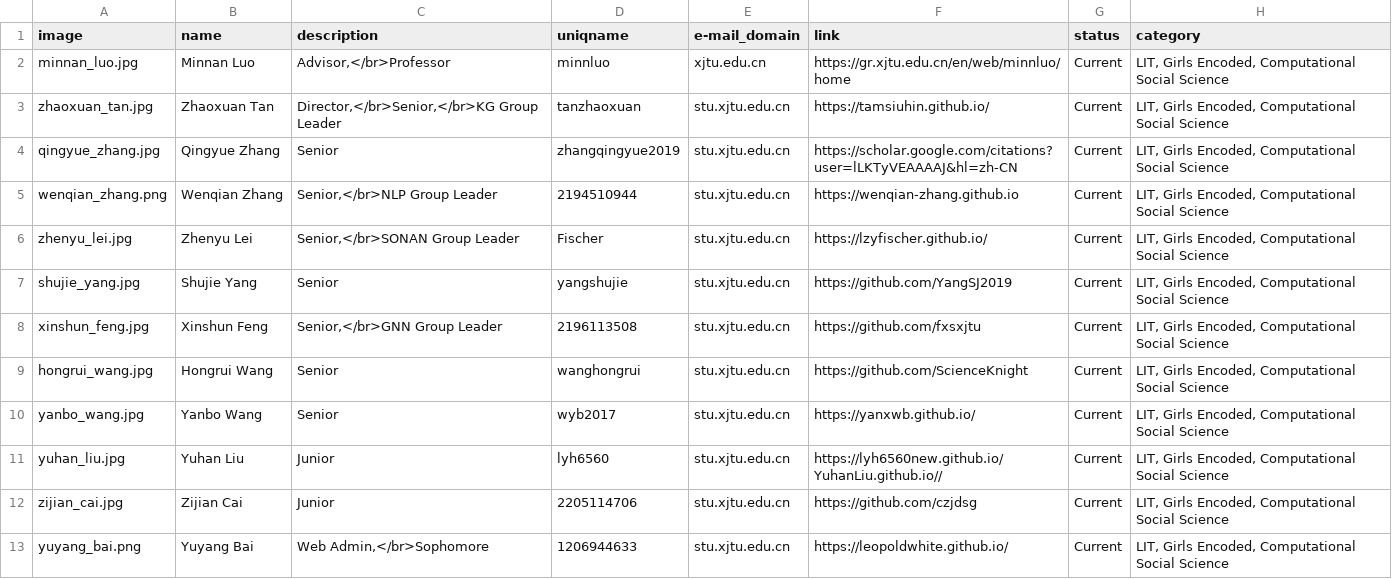
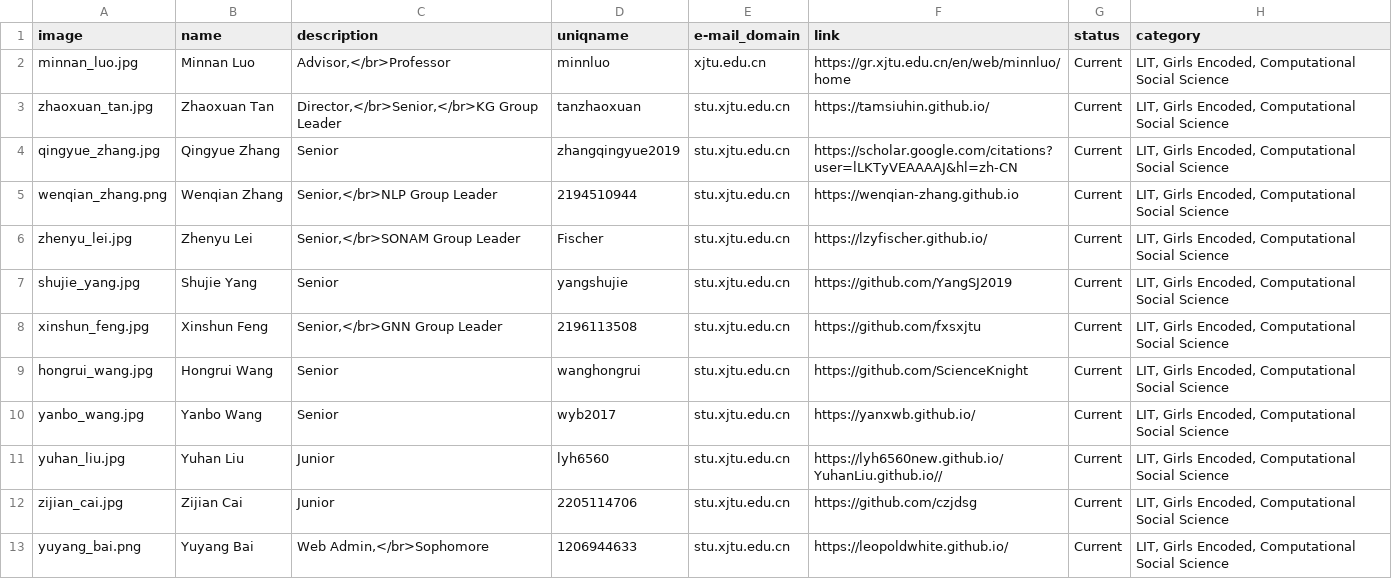
Before and after one commit to leopoldwhite/LuoUndergradXJTU.github.io, a CSV file: data/people.csv, drawn as a sheet; only a part is shown.

Commit message:
Update people.csv

```diff
--- a/data/people.csv
+++ b/data/people.csv
@@ -5,3 +5,3 @@ qingyue_zhang.jpg,Qingyue Zhang,Senior,zhangqingyue2019,stu.xjtu.edu.cn,https://
 wenqian_zhang.png,Wenqian Zhang,"Senior,</br>NLP Group Leader",2194510944,stu.xjtu.edu.cn,https://wenqian-zhang.github.io,Current,"LIT, Girls Encoded, Computational Social Science"
-zhenyu_lei.jpg,Zhenyu Lei,"Senior,</br>SONAN Group Leader",Fischer,stu.xjtu.edu.cn,https://lzyfischer.github.io/,Current,"LIT, Girls Encoded, Computational Social Science"
+zhenyu_lei.jpg,Zhenyu Lei,"Senior,</br>SONAM Group Leader",Fischer,stu.xjtu.edu.cn,https://lzyfischer.github.io/,Current,"LIT, Girls Encoded, Computational Social Science"
 shujie_yang.jpg,Shujie Yang,Senior,yangshujie,stu.xjtu.edu.cn,https://github.com/YangSJ2019,Current,"LIT, Girls Encoded, Computational Social Science"
```
